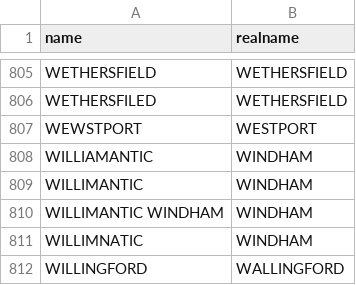
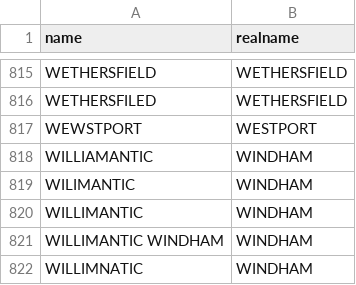
Before and after one commit to CT-Data-Collaborative/ctnamecleaner, a CSV file: ctnamecleaner.csv, drawn as a sheet; only a part is shown, gaps mark what is left out; the shorter side is filled out with more unchanged rows; the diff covers the shown part only.

```diff
--- a/ctnamecleaner.csv
+++ b/ctnamecleaner.csv
@@ -808,2 +818,3 @@ WEWSTPORT,WESTPORT
 WILLIAMANTIC,WINDHAM
+WILIMANTIC,WINDHAM
 WILLIMANTIC,WINDHAM
```
Also changed, not shown: 10 added rows elsewhere in this file.
